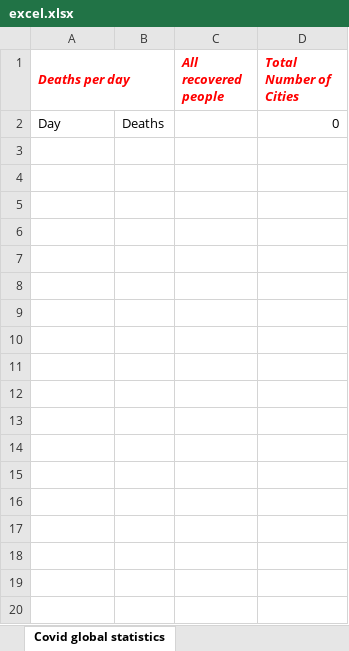
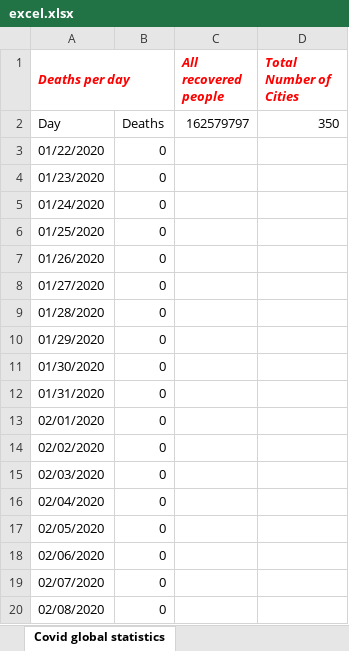
Before and after one commit to sereczeq/ScriptLanguages, an Excel workbook: excel.xlsx, sheet Covid global statistics, drawn as a sheet; only a part is shown; values as stored, in another font and other column widths than the file's, no borders; the diff covers the shown part only; the diff names each change by its address in the sheet, - before the commit and + after, or states it on an @@ line.

```diff
--- a/excel.xlsx (sheet Covid global statistics)
+++ b/excel.xlsx (sheet Covid global statistics)
-C2 (All recovered people): (empty)
+C2 (All recovered people): 162579797
-D2 (Total Number of Cities): 0
+D2 (Total Number of Cities): 350
+row 3: 01/22/2020 | 0
+row 4: 01/23/2020 | 0
+row 5: 01/24/2020 | 0
+row 6: 01/25/2020 | 0
+row 7: 01/26/2020 | 0
+row 8: 01/27/2020 | 0
+row 9: 01/28/2020 | 0
+row 10: 01/29/2020 | 0
+row 11: 01/30/2020 | 0
+row 12: 01/31/2020 | 0
+row 13: 02/01/2020 | 0
+row 14: 02/02/2020 | 0
+row 15: 02/03/2020 | 0
+row 16: 02/04/2020 | 0
+row 17: 02/05/2020 | 0
+row 18: 02/06/2020 | 0
+row 19: 02/07/2020 | 0
+row 20: 02/08/2020 | 0
```
Also changed, not shown: 138 added rows elsewhere in this sheet, 6 other files.
